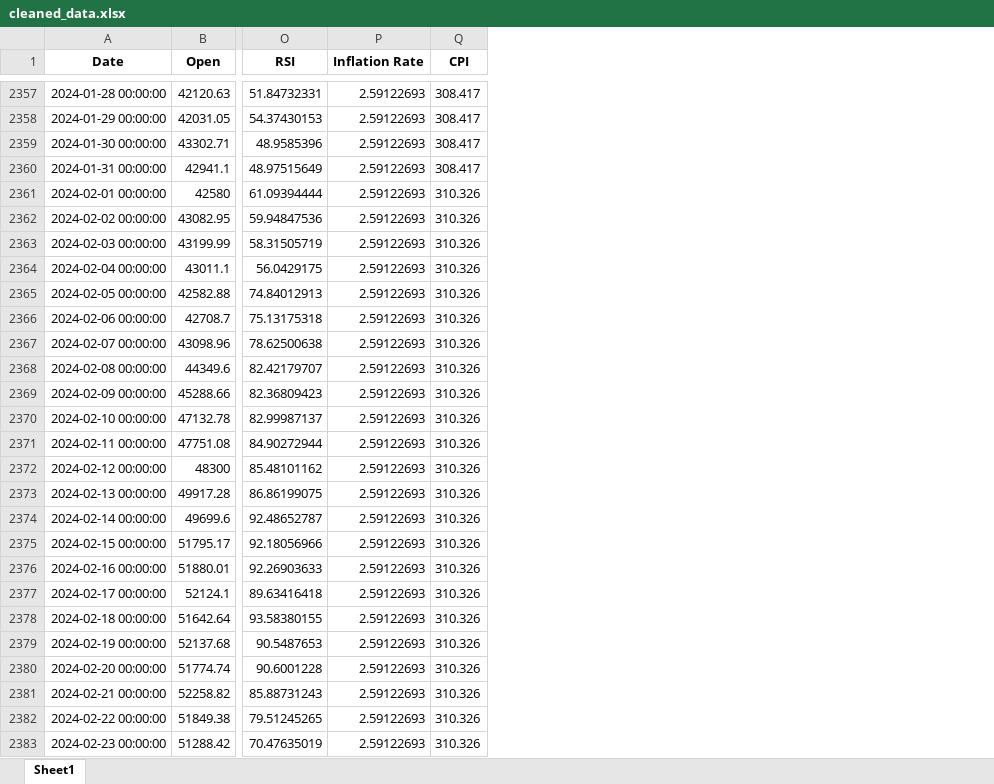
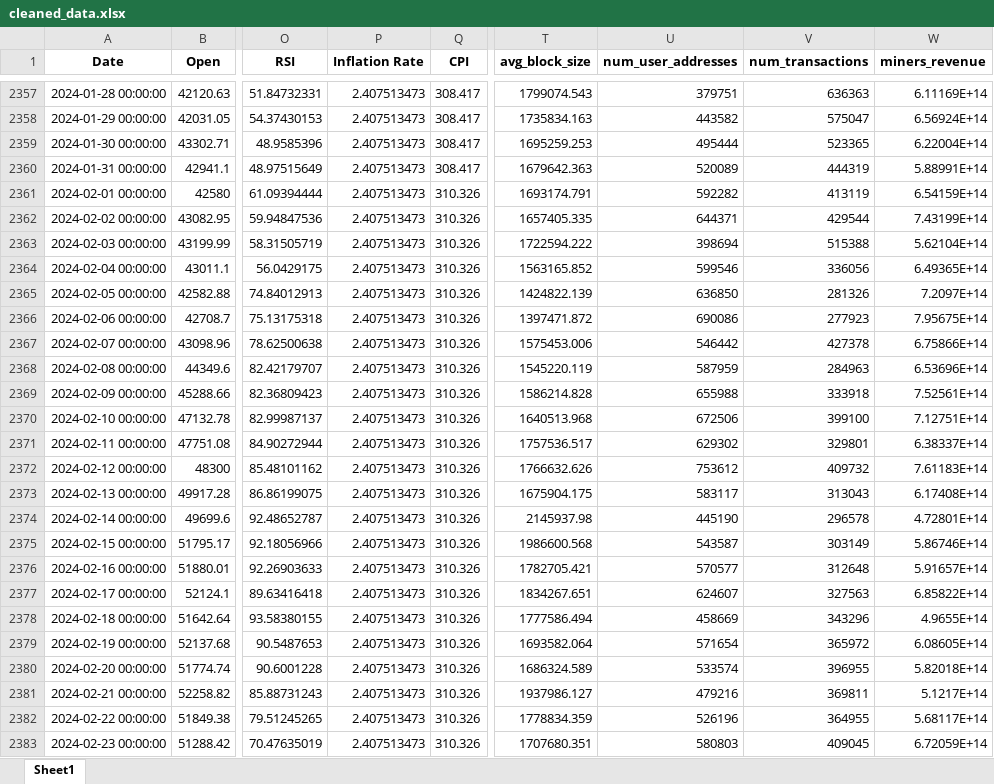
Before and after one commit to AhsenTahir/Trend-X-BTC, an Excel workbook: Stored_data/cleaned_data.xlsx, sheet Sheet1, drawn as a sheet; only a part is shown, gaps mark what is left out; values as stored, in another font and other column widths than the file's, no borders; the diff covers the shown part only; the diff names each change by its address in the sheet, - before the commit and + after, or states it on an @@ line.

```diff
--- a/Stored_data/cleaned_data.xlsx (sheet Sheet1)
+++ b/Stored_data/cleaned_data.xlsx (sheet Sheet1)
+column T (avg_block_size), rows 2357-2383: 1799074.543 | 1735834.163 | 1695259.253 | 1679642.363 | 1693174.791 | 1657405.335 | 1722594.222 | 1563165.852 | 1424822.139 | 1397471.872 | 1575453.006 | 1545220.119 | 1586214.828 | 1640513.968 | 1757536.517 | 1766632.626 | 1675904.175 | 2145937.98 | 1986600.568 | 1782705.421 | 1834267.651 | 1777586.494 | 1693582.064 | 1686324.589 | 1937986.127 | 1778834.359 | 1707680.351
+column U (num_user_addresses), rows 2357-2383: 379751 | 443582 | 495444 | 520089 | 592282 | 644371 | 398694 | 599546 | 636850 | 690086 | 546442 | 587959 | 655988 | 672506 | 629302 | 753612 | 583117 | 445190 | 543587 | 570577 | 624607 | 458669 | 571654 | 533574 | 479216 | 526196 | 580803
+column V (num_transactions), rows 2357-2383: 636363 | 575047 | 523365 | 444319 | 413119 | 429544 | 515388 | 336056 | 281326 | 277923 | 427378 | 284963 | 333918 | 399100 | 329801 | 409732 | 313043 | 296578 | 303149 | 312648 | 327563 | 343296 | 365972 | 396955 | 369811 | 364955 | 409045
+column W (miners_revenue), rows 2357-2383: 6.11169E+14 | 6.56924E+14 | 6.22004E+14 | 5.88991E+14 | 6.54159E+14 | 7.43199E+14 | 5.62104E+14 | 6.49365E+14 | 7.2097E+14 | 7.95675E+14 | 6.75866E+14 | 6.53696E+14 | 7.52561E+14 | 7.12751E+14 | 6.38337E+14 | 7.61183E+14 | 6.17408E+14 | 4.72801E+14 | 5.86746E+14 | 5.91657E+14 | 6.85822E+14 | 4.9655E+14 | 6.08605E+14 | 5.82018E+14 | 5.1217E+14 | 5.68117E+14 | 6.72059E+14
-P2357:P2383 (Inflation Rate): 2.59122693
+P2357:P2383 (Inflation Rate): 2.407513473
```
Also changed, not shown: 19 added rows and 306 edited cells elsewhere in this sheet, Stored_data/predictions_test.xlsx, Stored_data/preprocessed_data.xlsx, 3 other files.
